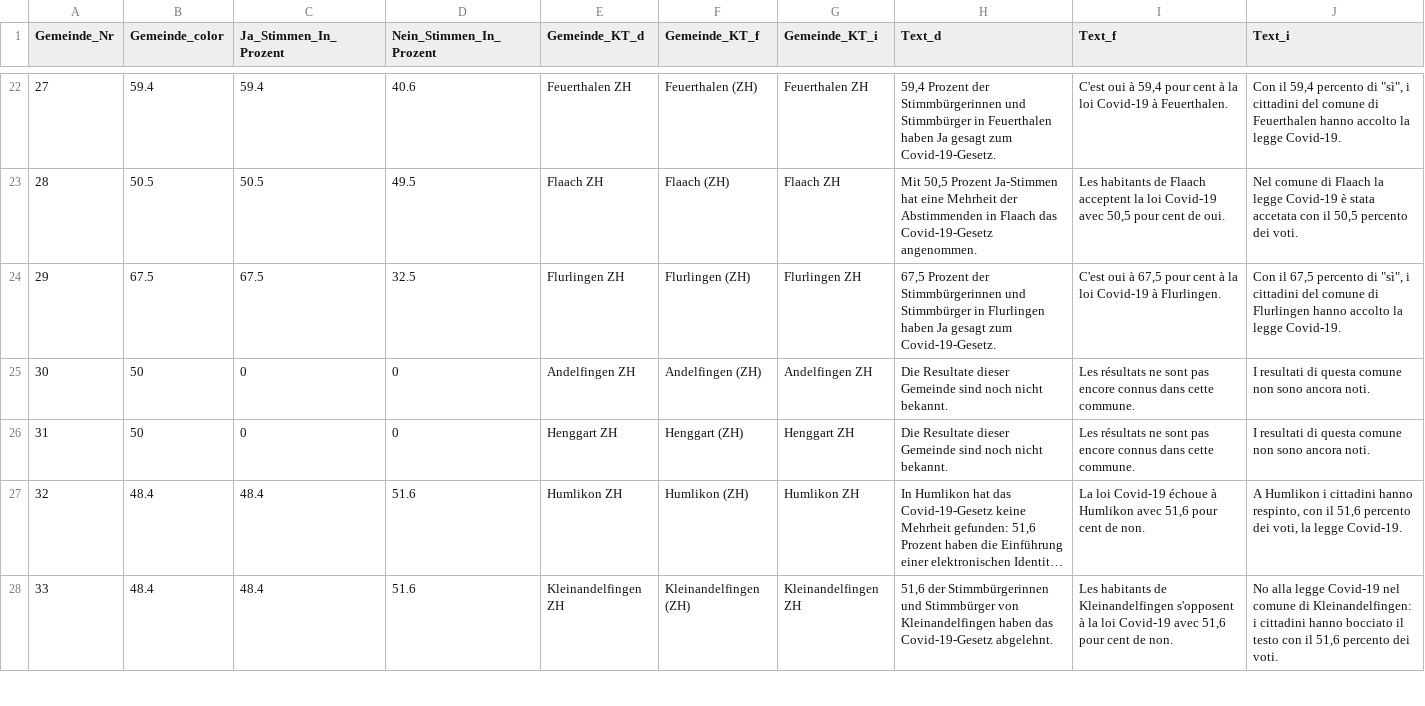
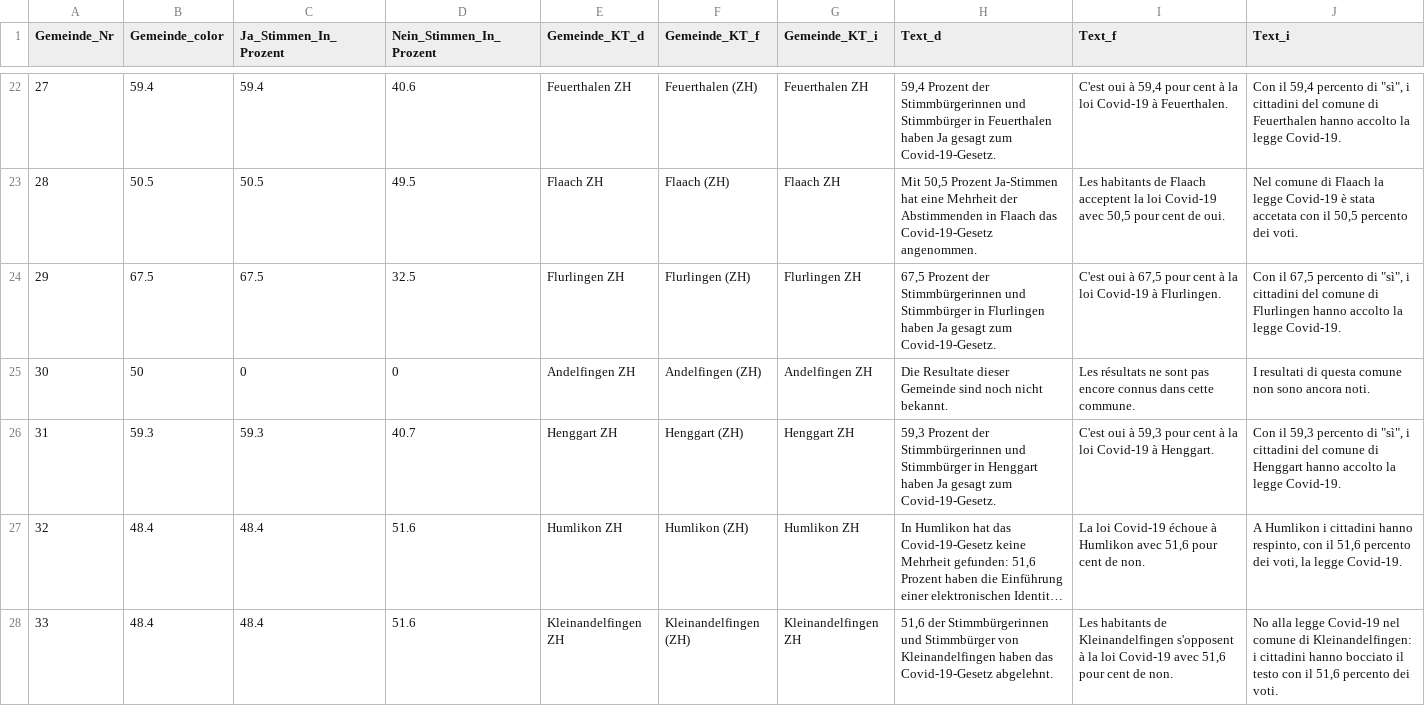
Before and after one commit to awp-finanznachrichten/lena_juni2021, a CSV file: Output/Covid-19_dw.csv, drawn as a sheet; only a part is shown, gaps mark what is left out; long unchanged cells end in …; the diff covers the shown part only; the diff names each change by its address in the sheet, - before the commit and + after, or states it on an @@ line.

```diff
--- a/Output/Covid-19_dw.csv
+++ b/Output/Covid-19_dw.csv
-B26 (Gemeinde_color): 50
+B26 (Gemeinde_color): 59.3
-C26 (Ja_Stimmen_In_Prozent): 0
+C26 (Ja_Stimmen_In_Prozent): 59.3
-D26 (Nein_Stimmen_In_Prozent): 0
+D26 (Nein_Stimmen_In_Prozent): 40.7
-H26 (Text_d): Die Resultate dieser Gemeinde sind noch nicht bekannt.
+H26 (Text_d): 59,3 Prozent der Stimmbürgerinnen und Stimmbürger in Henggart haben Ja gesagt zum Covid-19-Gesetz.
-I26 (Text_f): Les résultats ne sont pas encore connus dans cette commune.
+I26 (Text_f): C'est oui à 59,3 pour cent à la loi Covid-19 à Henggart.
-J26 (Text_i): I resultati di questa comune non sono ancora noti.
+J26 (Text_i): Con il 59,3 percento di "sì", i cittadini del comune di Henggart hanno accolto la legge Covid-19.
```
Also changed, not shown: 42 edited cells elsewhere in this file, Output/CO2_dw.csv, Output/Pestizide_dw.csv, 14 other files.
